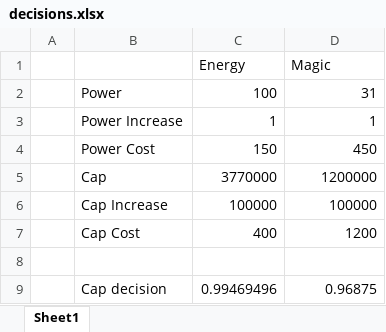
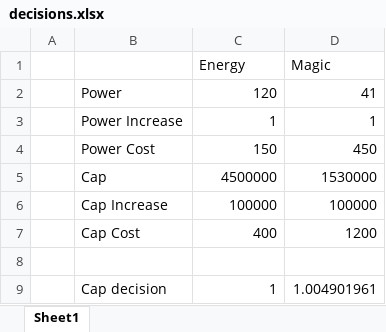
Before and after one commit to nickkane999/Game-Bots, an Excel workbook: NGU/decisions.xlsx, sheet Sheet1, drawn as a sheet; values as stored, in another font and other column widths than the file's, no borders; the diff names each change by its address in the sheet, - before the commit and + after, or states it on an @@ line.

```diff
--- a/NGU/decisions.xlsx (sheet Sheet1)
+++ b/NGU/decisions.xlsx (sheet Sheet1)
-C2 (Energy): 100
+C2 (Energy): 120
-D2 (Magic): 31
+D2 (Magic): 41
-C5 (Energy): 3770000
+C5 (Energy): 4500000
-D5 (Magic): 1200000
+D5 (Magic): 1530000
-C9 (Energy): 0.99469496
+C9 (Energy): 1
-D9 (Magic): 0.96875
+D9 (Magic): 1.004901961
```
Also changed, not shown: 8 other files.
